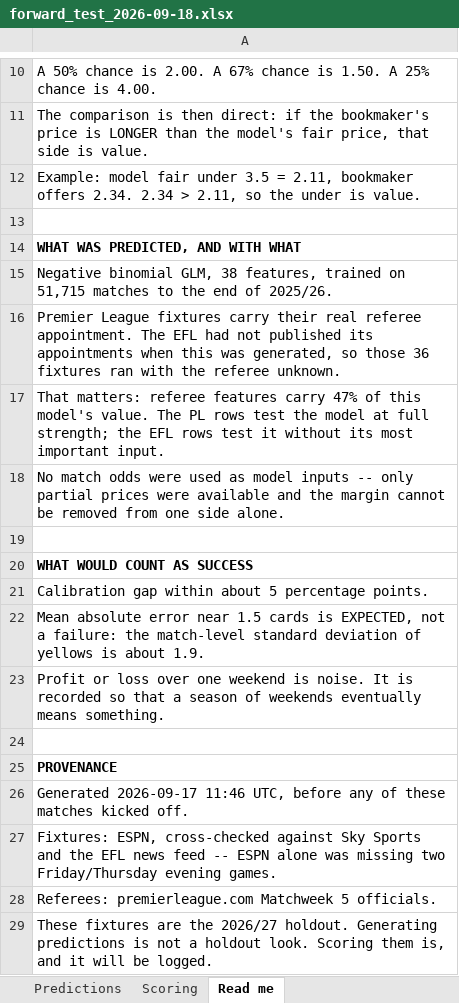
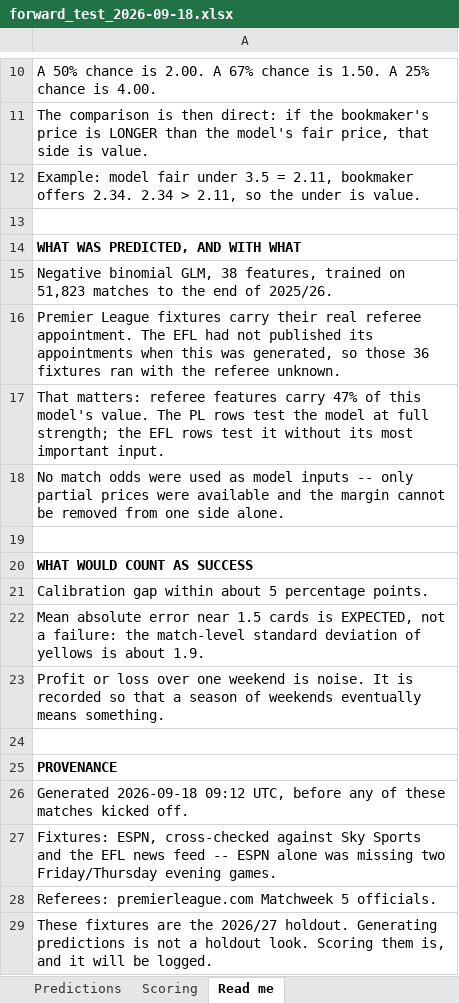
Before and after one commit to markosyanartur02-svg/forecasting-yellow-cards, an Excel workbook: forward_test_2026-09-18.xlsx, sheet Read me, drawn as a sheet; only a part is shown, gaps mark what is left out; values as stored, in another font and other column widths than the file's, no borders; the diff names each change by its address in the sheet, - before the commit and + after, or states it on an @@ line.

Commit message:
EFL referees added; freeze guard for already-played fixtures
football-data.co.uk recovered, so topup pulled all four divisions from the
live site: League Two went 0 -> 72 matches for 2026/27, and the other three
advanced too.

The EFL published "Referee appointments: 18-20 September 2026" the evening
after the first forward-test run. All 35 resolve against our data and every
one clears the 5-match floor, from Emily Heaslip (6 matches) to Dean
Whitestone (580). 45 of the 46 fixtures now carry a referee, which matters
because the ablation puts that feature at 47% of model value.

THE GUARD THIS EXPOSED

AFC Wimbledon v MK Dons was played on Thursday 17 September, before the EFL
window. Regenerating the workbook would have quietly rewritten its prediction
using data that did not exist at kick-off -- which destroys the one property
that makes this test worth running.

run_forward_test.py now refuses to do that. Any fixture dated before today
keeps exactly the numbers it was first given, read back from the existing
workbook. Re-running remains legitimate for a fixture still ahead of us: a
referee appointment published later is new PRE-match information and genuinely
improves the forecast. It stops being legitimate the moment the match ends.

The distinction is the whole point of a pre-registered test, and without the
guard it would have been lost silently on the next re-run rather than loudly.

That match finished 0 yellows against a predicted 3.57, a result the model gave
3.2%. Recorded. One match, and the model's own distribution says outcomes like
this happen; it is neither evidence for nor against anything.

```diff
--- a/forward_test_2026-09-18.xlsx (sheet Read me)
+++ b/forward_test_2026-09-18.xlsx (sheet Read me)
-A15: …trained on 51,715 matches to…
+A15: …trained on 51,823 matches to…
-A26: Generated 2026-09-17 11:46 UTC, before…
+A26: Generated 2026-09-18 09:12 UTC, before…
```
Also changed, not shown: sheet Predictions, sheet Scoring, 3 other files.
